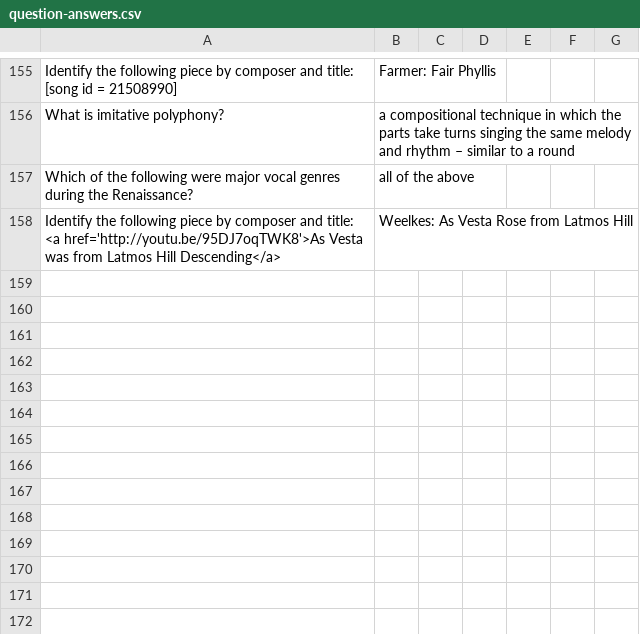
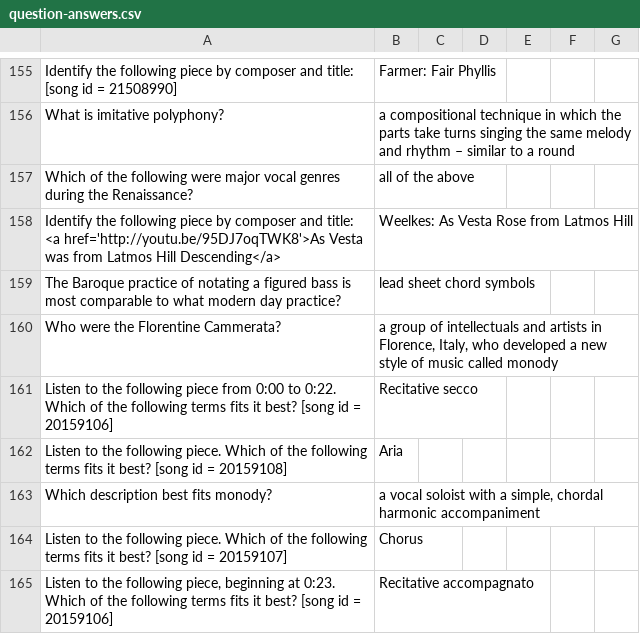
Before and after one commit to SonOfLysander/Music1010-SpringMVC-AngularJS, a CSV file: src/main/webapp/WEB-INF/csv/question-answers.csv, drawn as a sheet; only a part is shown, gaps mark what is left out; the diff names each change by its address in the sheet, - before the commit and + after, or states it on an @@ line.

Commit message:
Chapter 10

```diff
--- a/src/main/webapp/WEB-INF/csv/question-answers.csv
+++ b/src/main/webapp/WEB-INF/csv/question-answers.csv
+row 159: The Baroque practice of notating a figured bass is most comparable to what modern day practice? | lead sheet chord symbols
+row 160: Who were the Florentine Cammerata? | a group of intellectuals and artists in Florence, Italy, who developed a new style of music called monody
+row 161: Listen to the following piece from 0:00 to 0:22. Which of the following terms fits it best? [song id = 20159106] | Recitative secco
+row 162: Listen to the following piece. Which of the following terms fits it best? [song id = 20159108] | Aria
+row 163: Which description best fits monody? | a vocal soloist with a simple, chordal harmonic accompaniment
+row 164: Listen to the following piece. Which of the following terms fits it best? [song id = 20159107] | Chorus
+row 165: Listen to the following piece, beginning at 0:23. Which of the following terms fits it best? [song id = 20159106] | Recitative accompagnato
```
